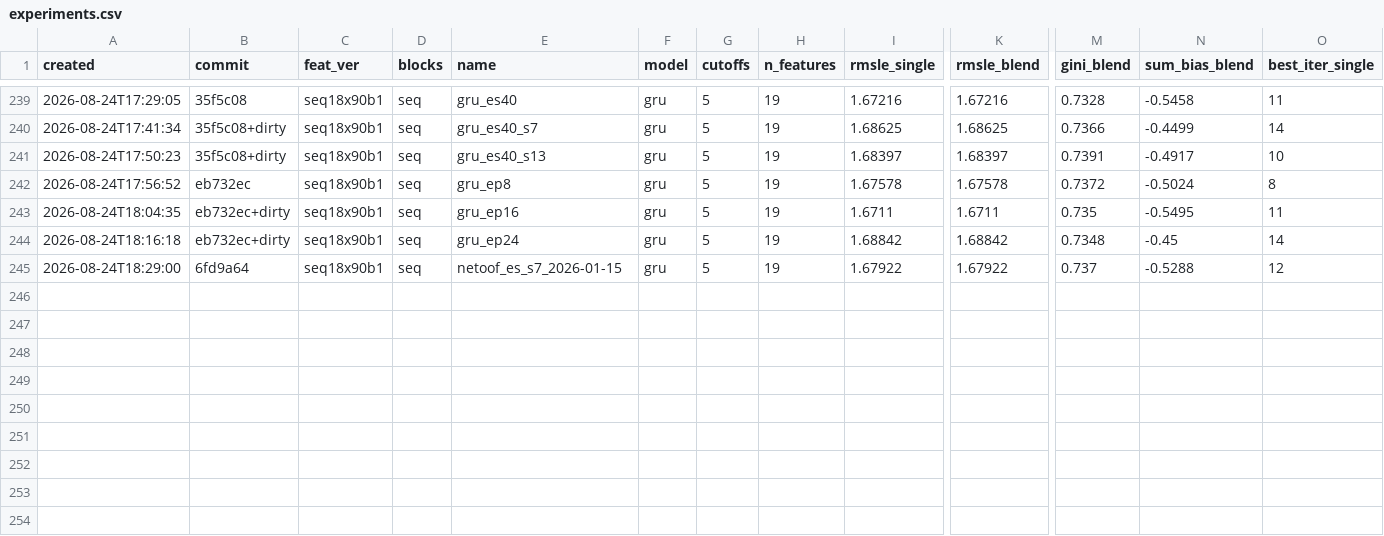
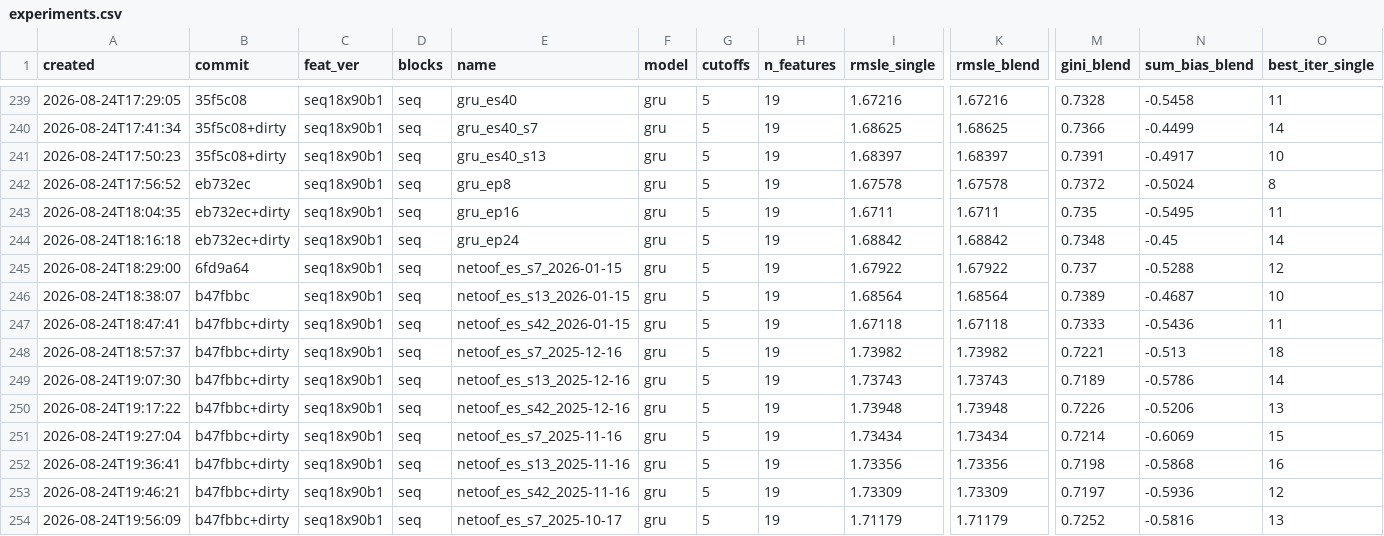
Before and after one commit to imaO0O/ozon-ml-champ, a CSV file: models/experiments.csv, drawn as a sheet; only a part is shown, gaps mark what is left out; rows hold the shown columns only; the diff names each change by its address in the sheet, - before the commit and + after, or states it on an @@ line.

```diff
--- a/models/experiments.csv
+++ b/models/experiments.csv
+row 246: 2026-08-24T18:38:07 | b47fbbc | seq18x90b1 | seq | netoof_es_s13_2026-01-15 | gru | 5 | 19 | 1.68564 | 1.68564 | 0.7389 | -0.4687 | 10
+row 247: 2026-08-24T18:47:41 | b47fbbc+dirty | seq18x90b1 | seq | netoof_es_s42_2026-01-15 | gru | 5 | 19 | 1.67118 | 1.67118 | 0.7333 | -0.5436 | 11
+row 248: 2026-08-24T18:57:37 | b47fbbc+dirty | seq18x90b1 | seq | netoof_es_s7_2025-12-16 | gru | 5 | 19 | 1.73982 | 1.73982 | 0.7221 | -0.513 | 18
+row 249: 2026-08-24T19:07:30 | b47fbbc+dirty | seq18x90b1 | seq | netoof_es_s13_2025-12-16 | gru | 5 | 19 | 1.73743 | 1.73743 | 0.7189 | -0.5786 | 14
+row 250: 2026-08-24T19:17:22 | b47fbbc+dirty | seq18x90b1 | seq | netoof_es_s42_2025-12-16 | gru | 5 | 19 | 1.73948 | 1.73948 | 0.7226 | -0.5206 | 13
+row 251: 2026-08-24T19:27:04 | b47fbbc+dirty | seq18x90b1 | seq | netoof_es_s7_2025-11-16 | gru | 5 | 19 | 1.73434 | 1.73434 | 0.7214 | -0.6069 | 15
+row 252: 2026-08-24T19:36:41 | b47fbbc+dirty | seq18x90b1 | seq | netoof_es_s13_2025-11-16 | gru | 5 | 19 | 1.73356 | 1.73356 | 0.7198 | -0.5868 | 16
+row 253: 2026-08-24T19:46:21 | b47fbbc+dirty | seq18x90b1 | seq | netoof_es_s42_2025-11-16 | gru | 5 | 19 | 1.73309 | 1.73309 | 0.7197 | -0.5936 | 12
+row 254: 2026-08-24T19:56:09 | b47fbbc+dirty | seq18x90b1 | seq | netoof_es_s7_2025-10-17 | gru | 5 | 19 | 1.71179 | 1.71179 | 0.7252 | -0.5816 | 13
```
Also changed, not shown: 1 other file.
